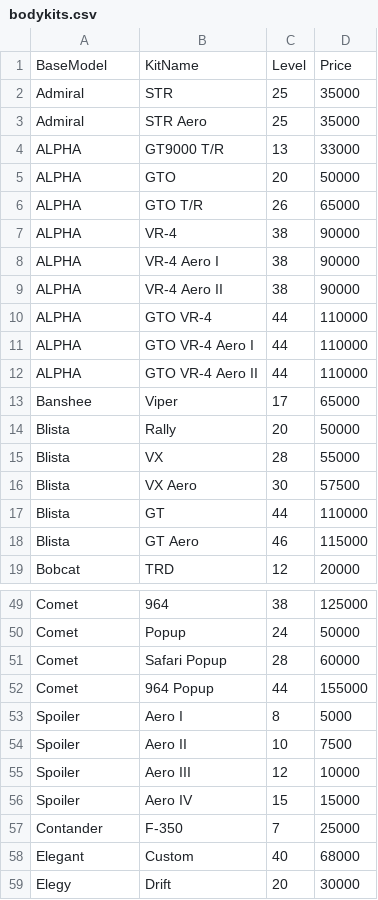
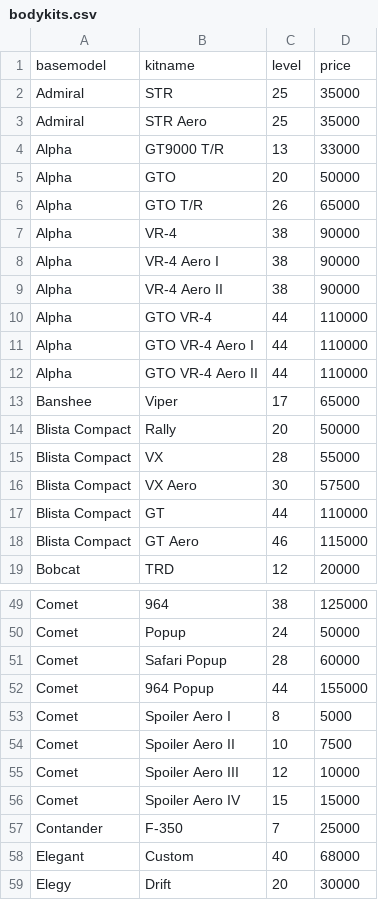
Before and after one commit to spamer7777-lgtm/777bot-dc, a CSV file: data/bodykits.csv, drawn as a sheet; only a part is shown, gaps mark what is left out; the diff covers the shown part only.

Commit message:
Update bodykits.csv

```diff
--- a/data/bodykits.csv
+++ b/data/bodykits.csv
@@ -1,19 +1,19 @@
-BaseModel,KitName,Level,Price
+basemodel,kitname,level,price
 Admiral,STR,25,35000
 Admiral,STR Aero,25,35000
-ALPHA,GT9000 T/R,13,33000
-ALPHA,GTO,20,50000
-ALPHA,GTO T/R,26,65000
-ALPHA,VR-4,38,90000
-ALPHA,VR-4 Aero I,38,90000
-ALPHA,VR-4 Aero II,38,90000
-ALPHA,GTO VR-4,44,110000
-ALPHA,GTO VR-4 Aero I,44,110000
-ALPHA,GTO VR-4 Aero II,44,110000
+Alpha,GT9000 T/R,13,33000
+Alpha,GTO,20,50000
+Alpha,GTO T/R,26,65000
+Alpha,VR-4,38,90000
+Alpha,VR-4 Aero I,38,90000
+Alpha,VR-4 Aero II,38,90000
+Alpha,GTO VR-4,44,110000
+Alpha,GTO VR-4 Aero I,44,110000
+Alpha,GTO VR-4 Aero II,44,110000
 Banshee,Viper,17,65000
-Blista,Rally,20,50000
-Blista,VX,28,55000
-Blista,VX Aero,30,57500
-Blista,GT,44,110000
-Blista,GT Aero,46,115000
+Blista Compact,Rally,20,50000
+Blista Compact,VX,28,55000
+Blista Compact,VX Aero,30,57500
+Blista Compact,GT,44,110000
+Blista Compact,GT Aero,46,115000
 Bobcat,TRD,12,20000
@@ -52,6 +52,6 @@ Comet,Safari Popup,28,60000
 Comet,964 Popup,44,155000
-Spoiler,Aero I,8,5000
-Spoiler,Aero II,10,7500
-Spoiler,Aero III,12,10000
-Spoiler,Aero IV,15,15000
+Comet,Spoiler Aero I,8,5000
+Comet,Spoiler Aero II,10,7500
+Comet,Spoiler Aero III,12,10000
+Comet,Spoiler Aero IV,15,15000
 Contander,F-350,7,25000
```
Also changed, not shown: 3 edited cells elsewhere in this file.
